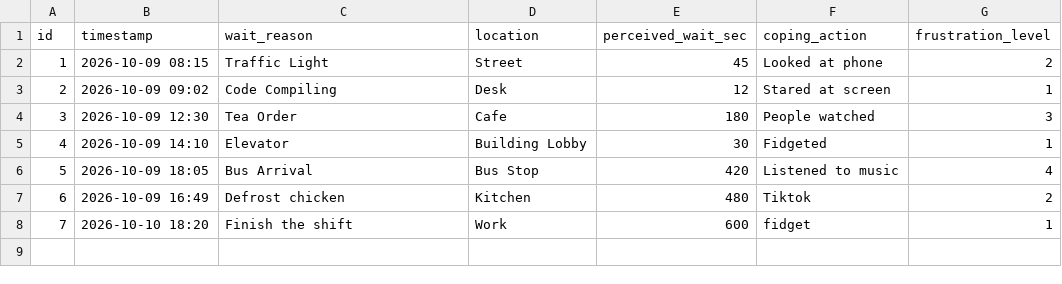
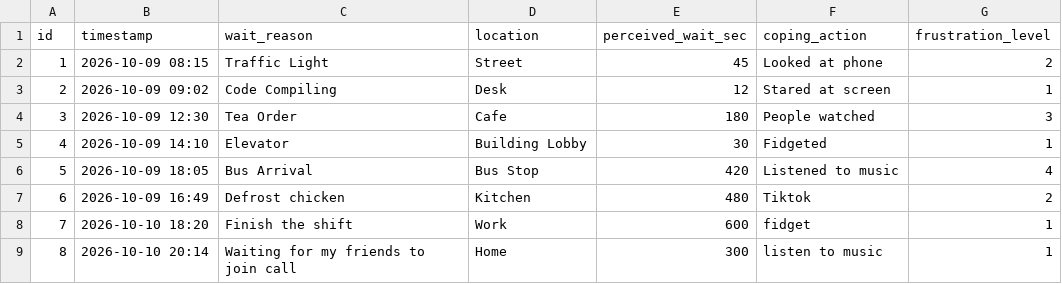
Before and after one commit to ITADOR125/DearData100, a CSV file: data/observations.csv, drawn as a sheet.

Commit message:
Update observations.csv

```diff
--- a/data/observations.csv
+++ b/data/observations.csv
@@ -8 +8,2 @@ id,timestamp,wait_reason,location,perceived_wait_sec,coping_action,frustration_l
 7,2026-10-10 18:20,Finish the shift,Work,600,fidget,1
+8,2026-10-10 20:14,Waiting for my friends to join call,Home,300,listen to music,1
```
